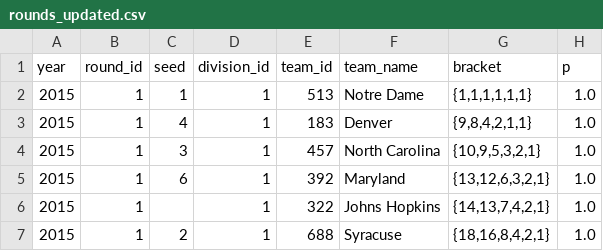
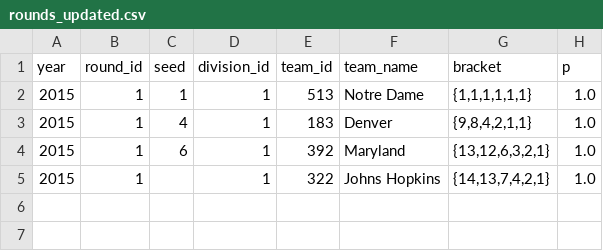
Before and after one commit to octonion/lacrosse, a CSV file: ncaa/tournament/rounds_updated.csv, drawn as a sheet.

Commit message:
Tournament probabilities updates.

```diff
--- a/ncaa/tournament/rounds_updated.csv
+++ b/ncaa/tournament/rounds_updated.csv
@@ -3,5 +3,3 @@ year,round_id,seed,division_id,team_id,team_name,bracket,p
 2015,1,4,1,183,Denver,"{9,8,4,2,1,1}",1.0
-2015,1,3,1,457,North Carolina,"{10,9,5,3,2,1}",1.0
 2015,1,6,1,392,Maryland,"{13,12,6,3,2,1}",1.0
 2015,1,,1,322,Johns Hopkins,"{14,13,7,4,2,1}",1.0
-2015,1,2,1,688,Syracuse,"{18,16,8,4,2,1}",1.0
```
Also changed, not shown: 14 other files.
